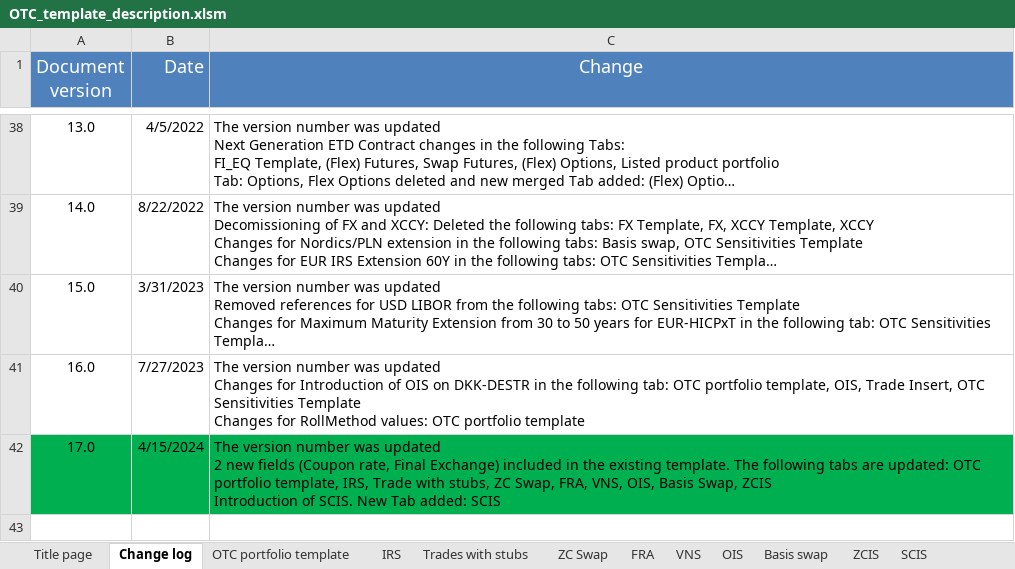
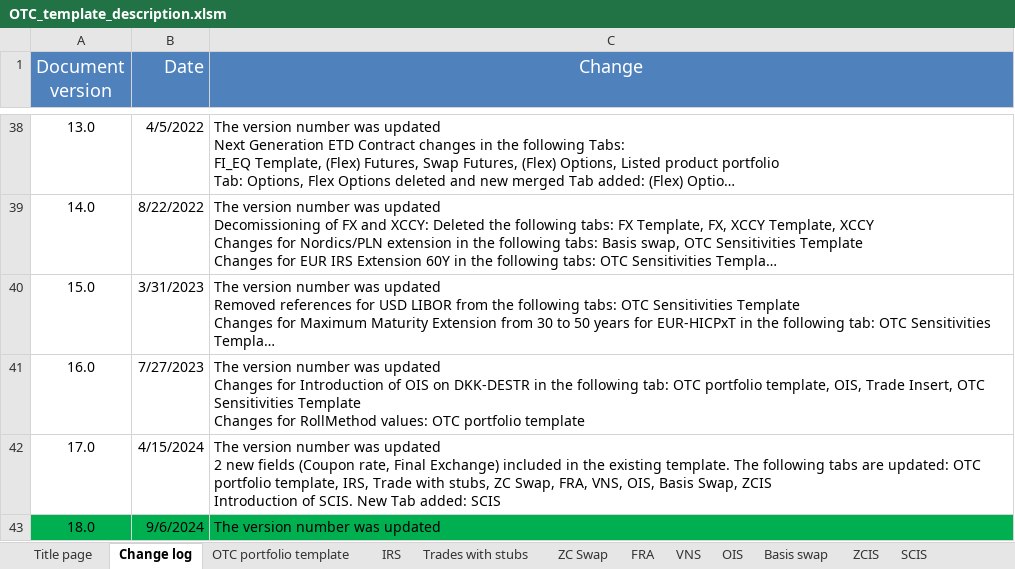
Before and after one commit to Deutsche-Boerse-Risk/CloudPrismaMarginEstimator, an Excel workbook: templates/otc-dev/OTC_template_description.xlsm, sheet Change log, drawn as a sheet; only a part is shown, gaps mark what is left out; long unchanged cells end in …; values as stored, in another font and other column widths than the file's, no borders; the diff names each change by its address in the sheet, - before the commit and + after, or states it on an @@ line.

```diff
--- a/templates/otc-dev/OTC_template_description.xlsm (sheet Change log)
+++ b/templates/otc-dev/OTC_template_description.xlsm (sheet Change log)
-A42:C42 fill: #00B050
+A42:C42 fill: none
+row 43: 18.0 | 9/6/2024 | The version number was updated
```
Also changed, not shown: sheet SCIS, sheet Swap Futures, sheet OTC portfolio template, sheet Title page, sheet FRA, sheet Basis swap, 6 more sheets, hidden cells, charts or pictures, templates/otc-dev/OTC_sensitivities_template.xlsm.
